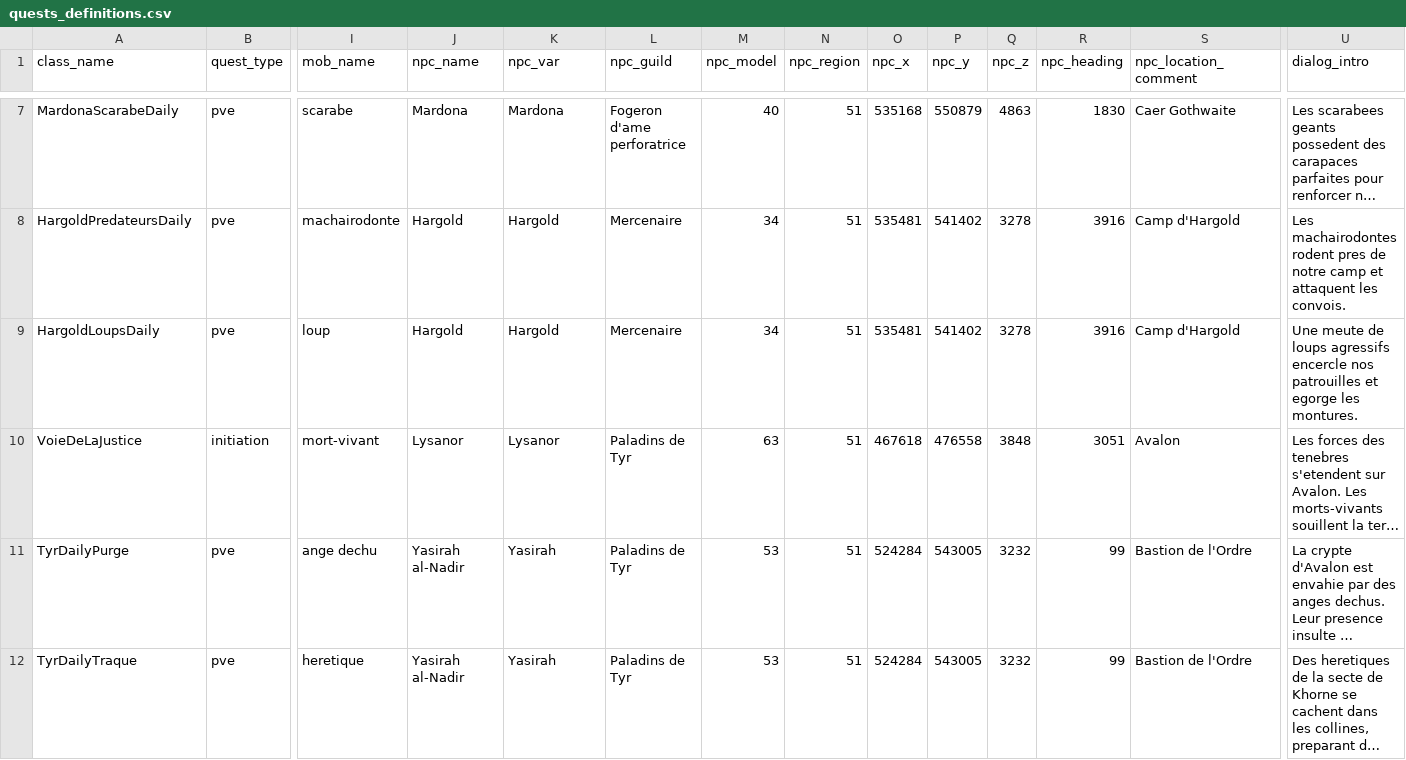
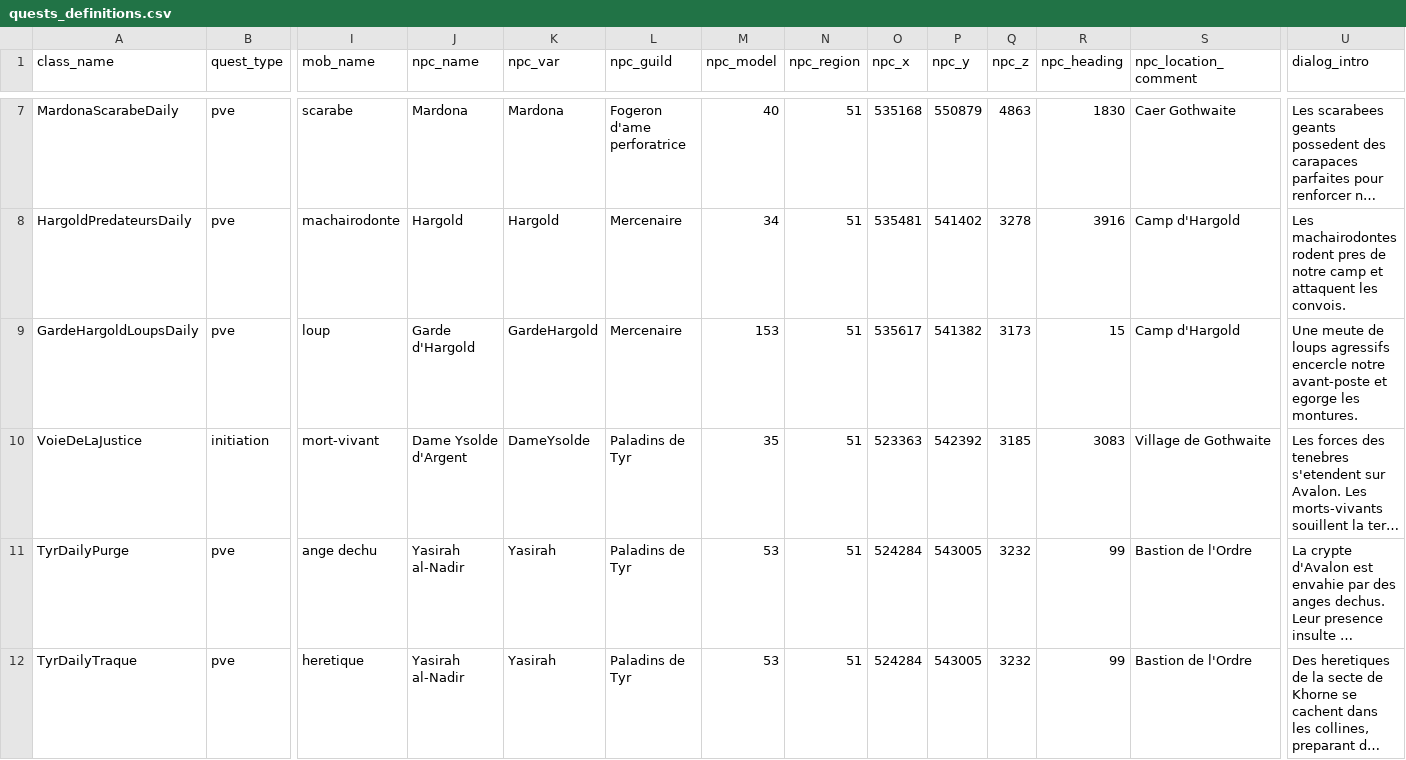
Before and after one commit to guill4ume/amte-manager, a CSV file: QuestFactory/quests_definitions.csv, drawn as a sheet; only a part is shown, gaps mark what is left out; long unchanged cells end in …; the diff covers the shown part only; the diff names each change by its address in the sheet, - before the commit and + after, or states it on an @@ line.

Commit message:
docs(quests): mise a jour de la regle 1 PNJ = 1 Quete, Dame Ysolde et patch SQL des rats

```diff
--- a/QuestFactory/quests_definitions.csv
+++ b/QuestFactory/quests_definitions.csv
-A9 (class_name): HargoldLoupsDaily
+A9 (class_name): GardeHargoldLoupsDaily
-J9 (npc_name): Hargold
+J9 (npc_name): Garde d'Hargold
-K9 (npc_var): Hargold
+K9 (npc_var): GardeHargold
-M9 (npc_model): 34
+M9 (npc_model): 153
-O9 (npc_x): 535481
+O9 (npc_x): 535617
-P9 (npc_y): 541402
+P9 (npc_y): 541382
-Q9 (npc_z): 3278
+Q9 (npc_z): 3173
-R9 (npc_heading): 3916
+R9 (npc_heading): 15
-U9 (dialog_intro): …agressifs encercle nos patrouilles et egorge…
+U9 (dialog_intro): …agressifs encercle notre avant-poste et egorge…
-J10 (npc_name): Lysanor
+J10 (npc_name): Dame Ysolde d'Argent
-K10 (npc_var): Lysanor
+K10 (npc_var): DameYsolde
-M10 (npc_model): 63
+M10 (npc_model): 35
-O10 (npc_x): 467618
+O10 (npc_x): 523363
-P10 (npc_y): 476558
+P10 (npc_y): 542392
-Q10 (npc_z): 3848
+Q10 (npc_z): 3185
-R10 (npc_heading): 3051
+R10 (npc_heading): 3083
-S10 (npc_location_comment): Avalon
+S10 (npc_location_comment): Village de Gothwaite
```
Also changed, not shown: 33 edited cells elsewhere in this file, 3 other files.
